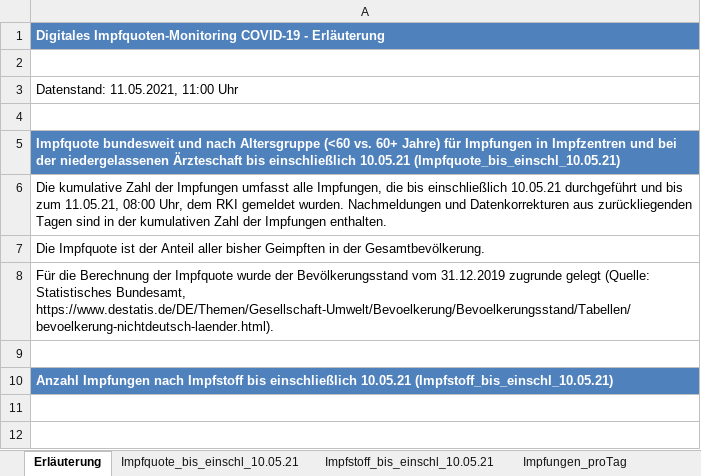
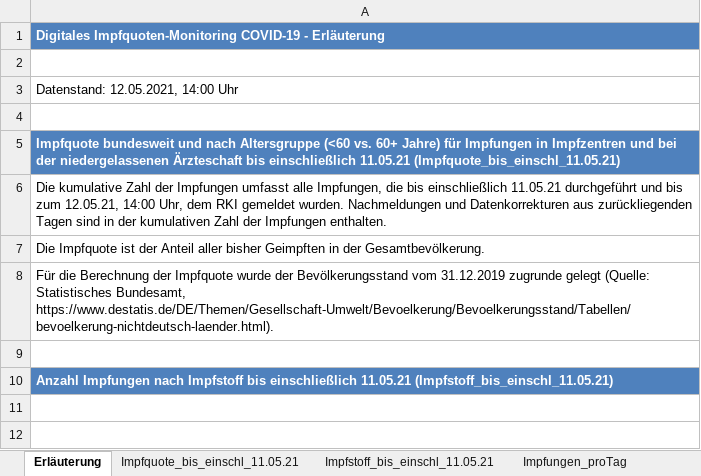
Before and after one commit to wiomoc/geimpft, an Excel workbook: 2021-05-11.xlsx, sheet Erläuterung, drawn as a sheet; only a part is shown; values as stored, in another font and other column widths than the file's, no borders; the diff names each change by its address in the sheet, - before the commit and + after, or states it on an @@ line.

```diff
--- a/2021-05-11.xlsx (sheet Erläuterung)
+++ b/2021-05-11.xlsx (sheet Erläuterung)
-sheet tab: Impfquote_bis_einschl_10.05.21
+sheet tab: Impfquote_bis_einschl_11.05.21
-sheet tab: Impfstoff_bis_einschl_10.05.21
+sheet tab: Impfstoff_bis_einschl_11.05.21
-A3: Datenstand: 11.05.2021, 11:00 Uhr
+A3: Datenstand: 12.05.2021, 14:00 Uhr
-A5: …bis einschließlich 10.05.21 (Impfquote_bis_einschl_10.05.21)
+A5: …bis einschließlich 11.05.21 (Impfquote_bis_einschl_11.05.21)
-A6: …bis einschließlich 10.05.21 durchgeführt und bis zum 11.05.21, 08:00 Uhr, dem…
+A6: …bis einschließlich 11.05.21 durchgeführt und bis zum 12.05.21, 14:00 Uhr, dem…
-A10: …bis einschließlich 10.05.21 (Impfstoff_bis_einschl_10.05.21)
+A10: …bis einschließlich 11.05.21 (Impfstoff_bis_einschl_11.05.21)
```
Also changed, not shown: sheet Impfstoff_bis_einschl_11.05.21, sheet Impfungen_proTag, sheet Impfquote_bis_einschl_11.05.21, 1 other file.
